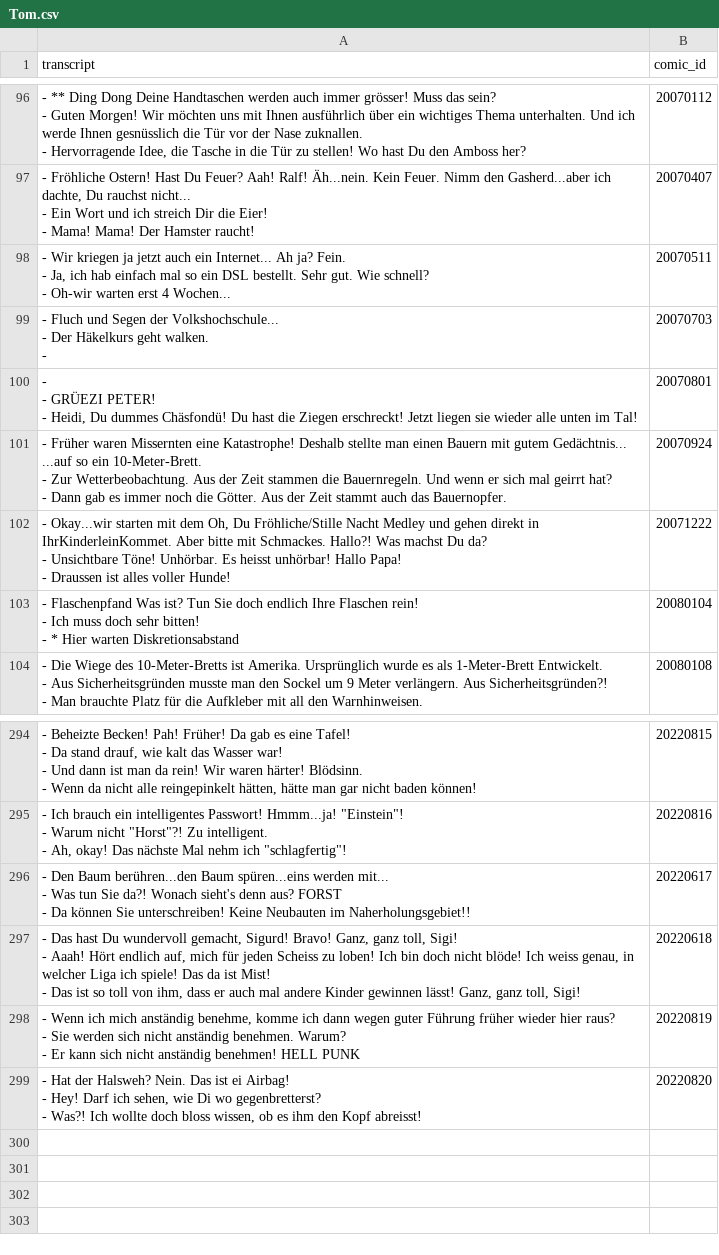
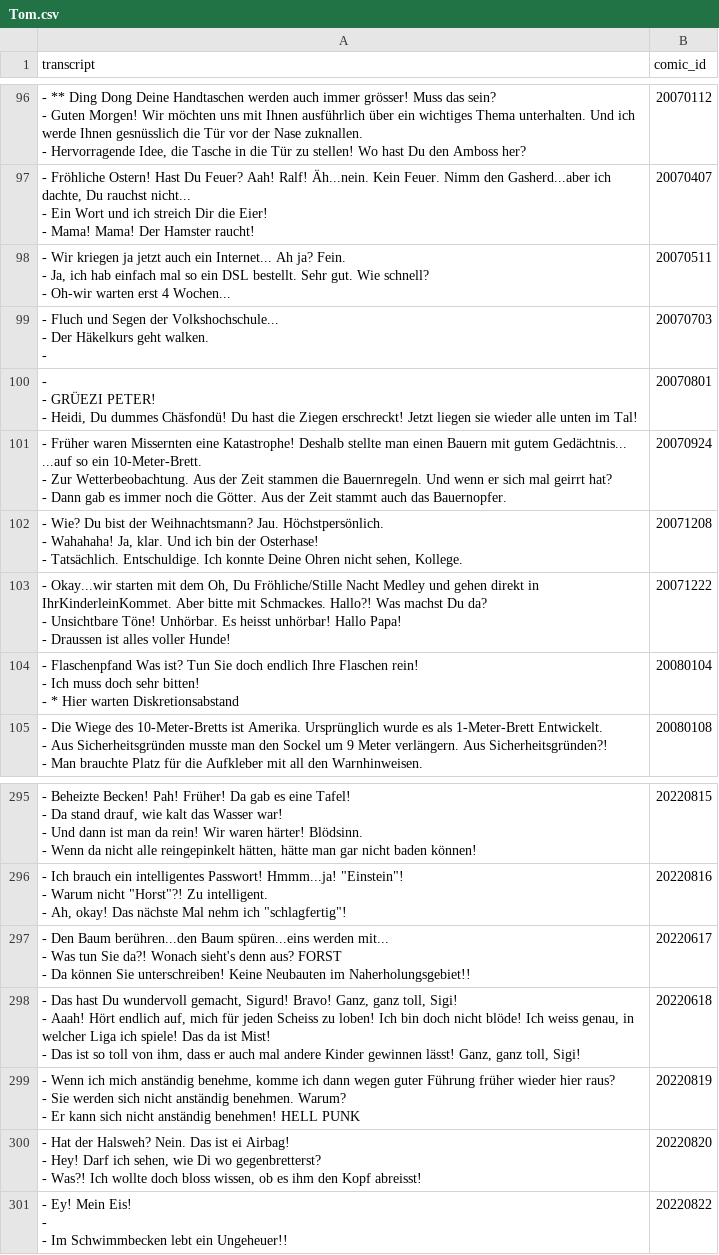
Before and after one commit to Dobby233Liu/garfield.csv, a CSV file: Tom.csv, drawn as a sheet; only a part is shown, gaps mark what is left out; ↵ is a line break in a cell; the diff names each change by its address in the sheet, - before the commit and + after, or states it on an @@ line.

```diff
--- a/Tom.csv
+++ b/Tom.csv
+row 102: - Wie? Du bist der Weihnachtsmann? Jau. Höchstpersönlich. ↵ - Wahahaha! Ja, klar. Und ich bin der Osterhase! ↵ - Tatsächlich. Entschuldige. Ich konnte Deine Ohren nicht sehen, Kollege. | 20071208
+row 301: - Ey! Mein Eis! ↵ - ↵ - Im Schwimmbecken lebt ein Ungeheuer!! | 20220822
```
Also changed, not shown: 11 other files.
